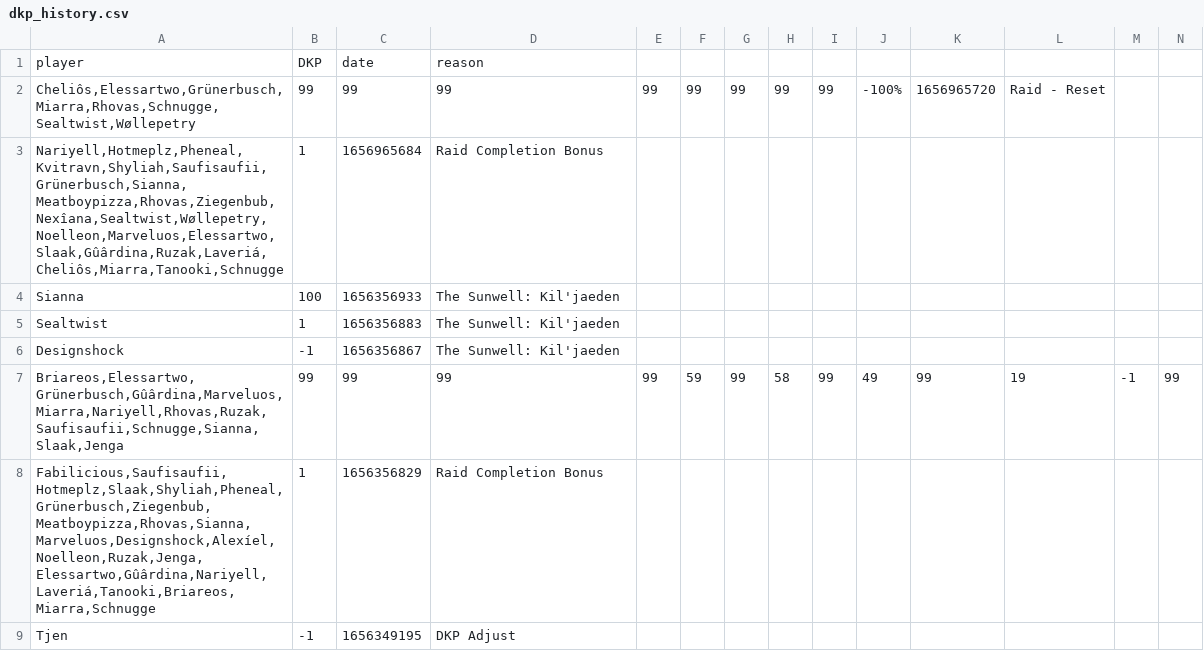
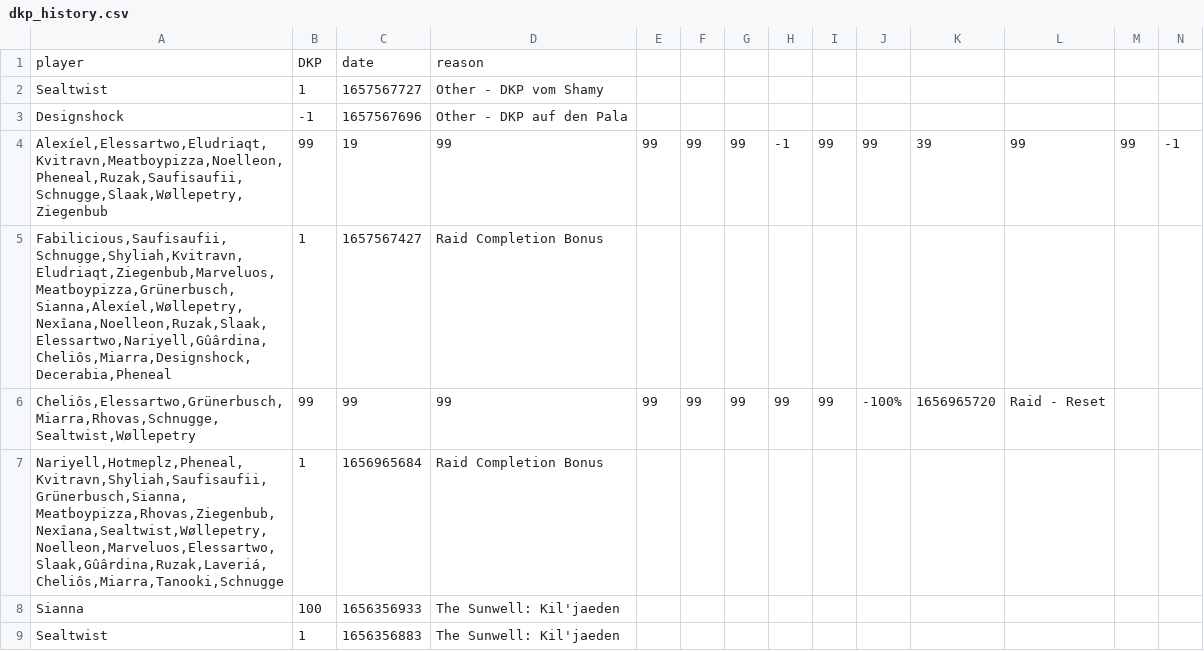
Before and after one commit to VacaboNariel/Nariel, a CSV file: dkp_history.csv, drawn as a sheet; only a part is shown; the shorter side is filled out with more unchanged rows; rows hold the shown columns only; the diff names each change by its address in the sheet, - before the commit and + after, or states it on an @@ line.

Commit message:
Update dkp_history.csv

```diff
--- a/dkp_history.csv
+++ b/dkp_history.csv
+row 2: Sealtwist | 1 | 1657567727 | Other - DKP vom Shamy
+row 3: Designshock | -1 | 1657567696 | Other - DKP auf den Pala
+row 4: Alexíel,Elessartwo,Eludriaqt,Kvitravn,Meatboypizza,Noelleon,Pheneal,Ruzak,Saufisaufii,Schnugge,Slaak,Wøllepetry,Ziegenbub | 99 | 19 | 99 | 99 | 99 | 99 | -1 | 99 | 99 | 39 | 99 | 99 | -1
+row 5: Fabilicious,Saufisaufii,Schnugge,Shyliah,Kvitravn,Eludriaqt,Ziegenbub,Marveluos,Meatboypizza,Grünerbusch,Sianna,Alexíel,Wøllepetry,Nexîana,Noelleon,Ruzak,Slaak,Elessartwo,Nariyell,Gûârdina,Cheliôs,Miarra,Designshock,Decerabia,Pheneal | 1 | 1657567427 | Raid Completion Bonus
```
